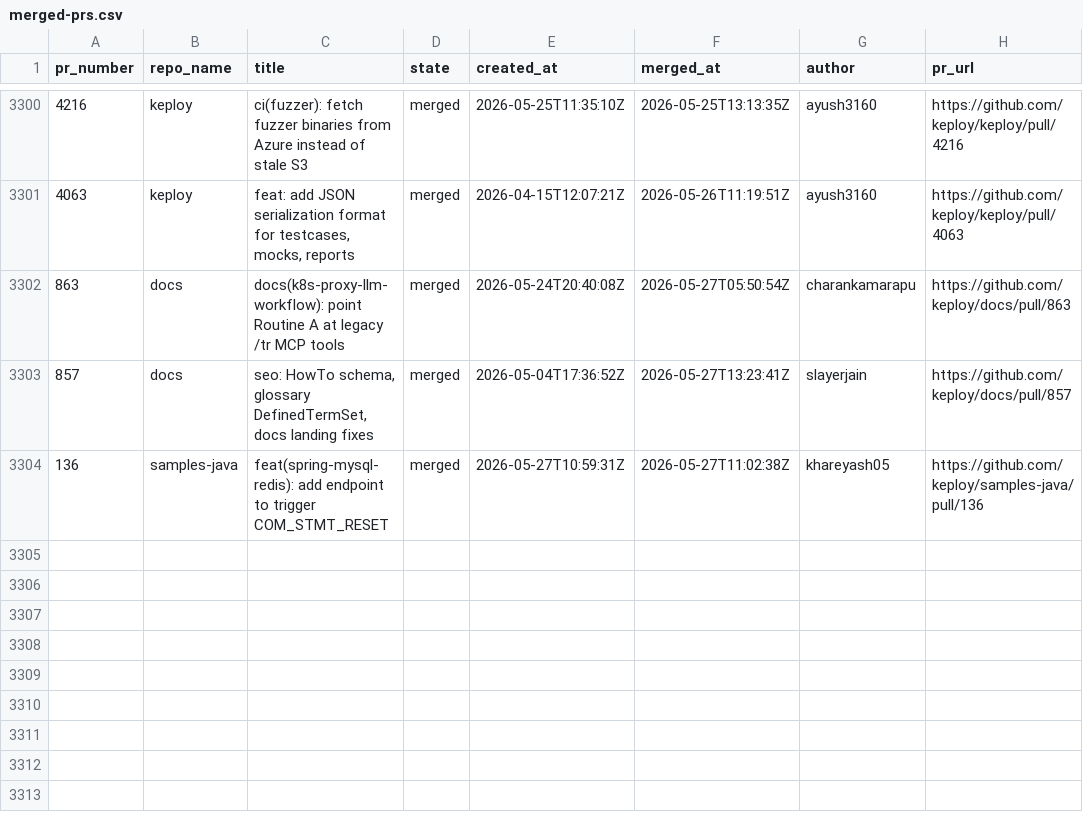
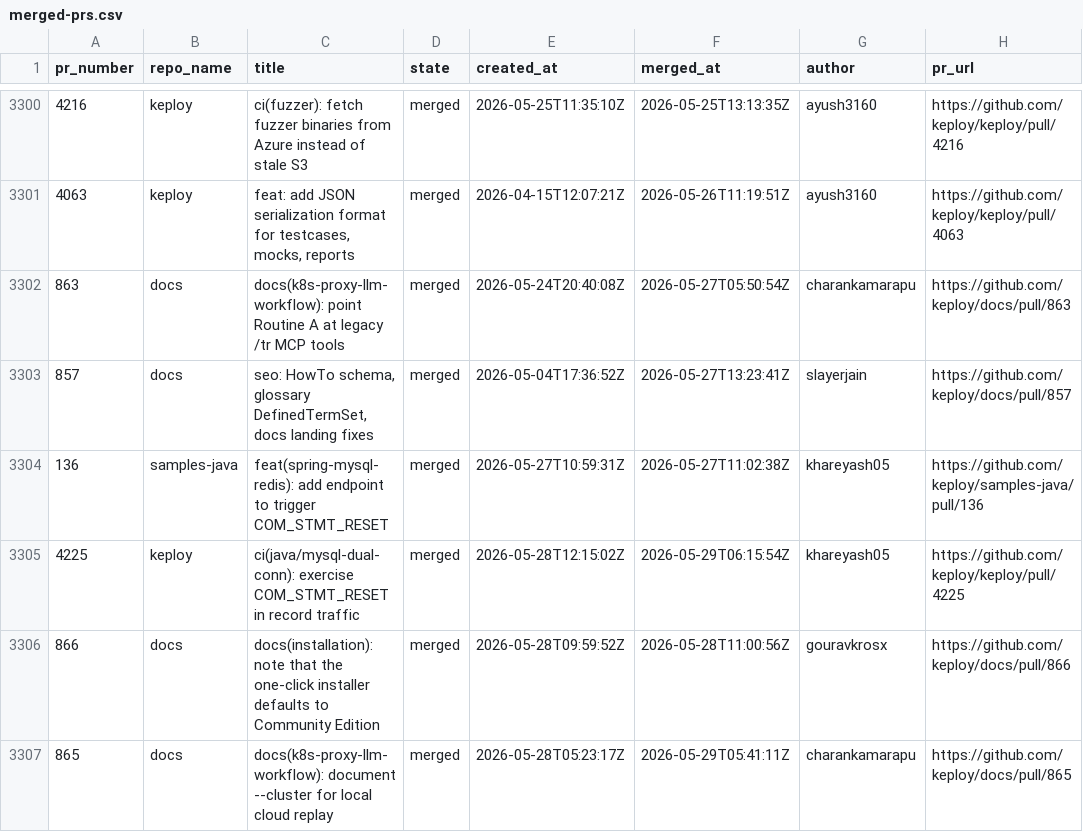
Before and after one commit to kirti763/keploy-flask-demo, a CSV file: data/merged-prs.csv, drawn as a sheet; only a part is shown, gaps mark what is left out.

```diff
--- a/data/merged-prs.csv
+++ b/data/merged-prs.csv
@@ -3304 +3304,4 @@ pr_number,repo_name,title,state,created_at,merged_at,author,pr_url
 136,samples-java,feat(spring-mysql-redis): add endpoint to trigger COM_STMT_RESET,merged,2026-05-27T10:59:31Z,2026-05-27T11:02:38Z,khareyash05,https://github.com/keploy/samples-java/pull/136
+4225,keploy,ci(java/mysql-dual-conn): exercise COM_STMT_RESET in record traffic,merged,2026-05-28T12:15:02Z,2026-05-29T06:15:54Z,khareyash05,https://github.com/keploy/keploy/pull/4225
+866,docs,docs(installation): note that the one-click installer defaults to Community Edition,merged,2026-05-28T09:59:52Z,2026-05-28T11:00:56Z,gouravkrosx,https://github.com/keploy/docs/pull/866
+865,docs,docs(k8s-proxy-llm-workflow): document --cluster for local cloud replay,merged,2026-05-28T05:23:17Z,2026-05-29T05:41:11Z,charankamarapu,https://github.com/keploy/docs/pull/865
```
Also changed, not shown: data/open-prs.csv.
